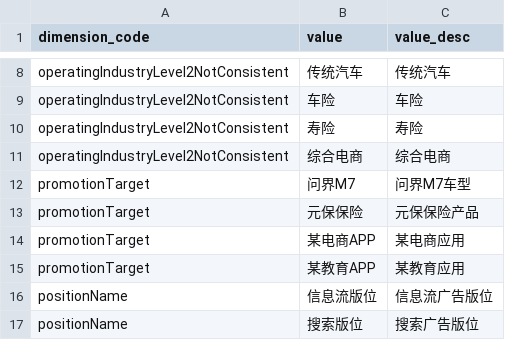
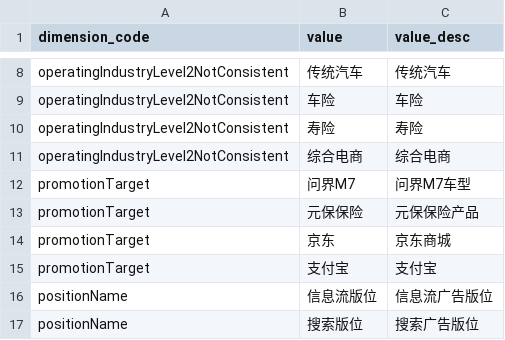
Before and after one commit to l00196974/ad-ontology, a CSV file: skills/metric-data-extractor/config/dimension-values.csv, drawn as a sheet; only a part is shown, gaps mark what is left out; removed rows and columns are numbered as before the commit, all else as after; the diff names each change by its address in the sheet, - before the commit and + after, or states it on an @@ line.

```diff
--- a/skills/metric-data-extractor/config/dimension-values.csv
+++ b/skills/metric-data-extractor/config/dimension-values.csv
-row 14: promotionTarget | 某电商APP | 某电商应用
-row 15: promotionTarget | 某教育APP | 某教育应用
+row 14: promotionTarget | 京东 | 京东商城
+row 15: promotionTarget | 支付宝 | 支付宝
```
Also changed, not shown: 3 other files.
